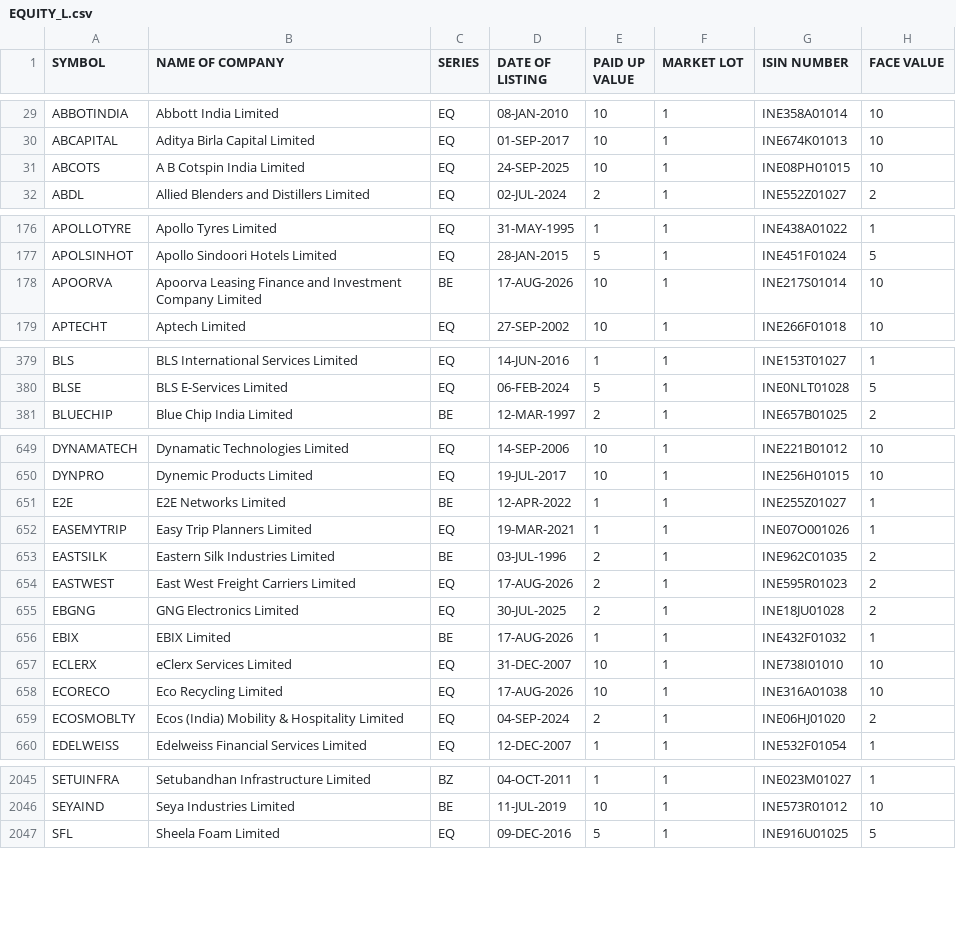
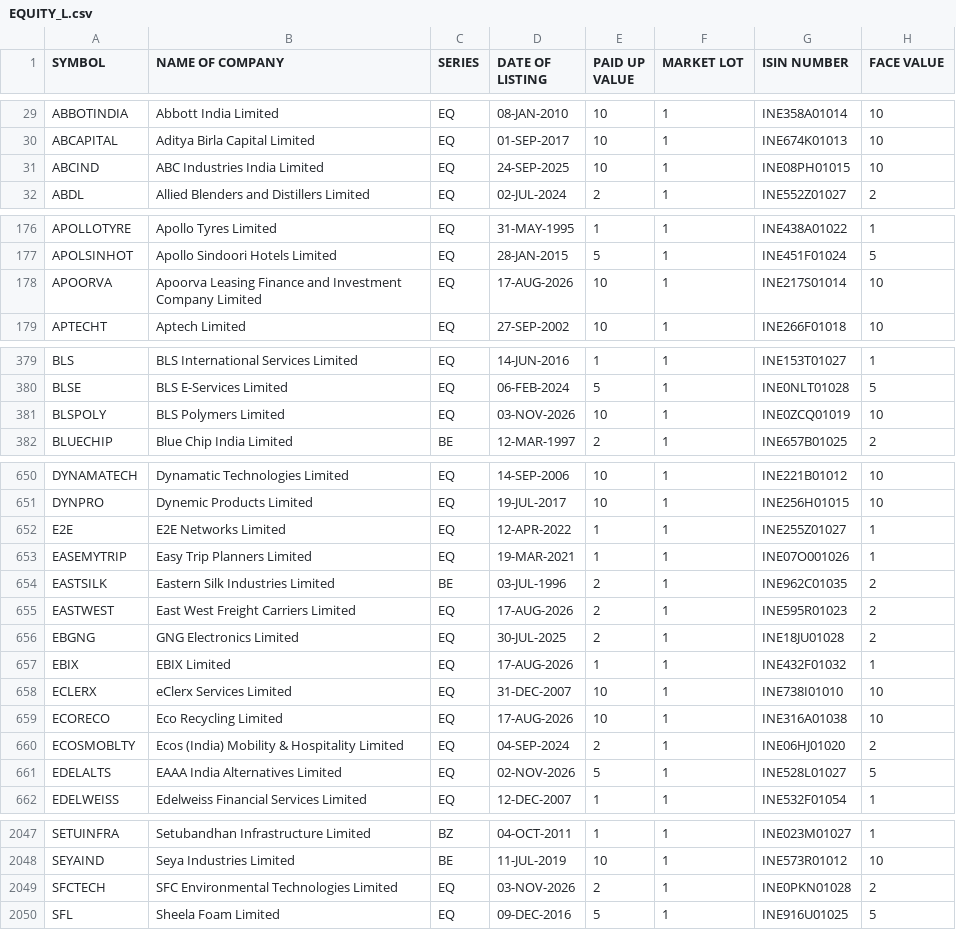
Before and after one commit to manoj-kholia/nse-scanner, a CSV file: EQUITY_L.csv, drawn as a sheet; only a part is shown, gaps mark what is left out; the diff covers the shown part only.

```diff
--- a/EQUITY_L.csv
+++ b/EQUITY_L.csv
@@ -30,3 +30,3 @@ ABBOTINDIA,Abbott India Limited,EQ,08-JAN-2010,10,1,INE358A01014,10
 ABCAPITAL,Aditya Birla Capital Limited,EQ,01-SEP-2017,10,1,INE674K01013,10
-ABCOTS,A B Cotspin India Limited,EQ,24-SEP-2025,10,1,INE08PH01015,10
+ABCIND,ABC Industries India Limited,EQ,24-SEP-2025,10,1,INE08PH01015,10
 ABDL,Allied Blenders and Distillers Limited,EQ,02-JUL-2024,2,1,INE552Z01027,2
@@ -177,3 +177,3 @@ APOLLOTYRE,Apollo Tyres Limited,EQ,31-MAY-1995,1,1,INE438A01022,1
 APOLSINHOT,Apollo Sindoori Hotels Limited,EQ,28-JAN-2015,5,1,INE451F01024,5
-APOORVA,Apoorva Leasing Finance and Investment Company Limited,BE,17-AUG-2026,10,1,INE217S01014,10
+APOORVA,Apoorva Leasing Finance and Investment Company Limited,EQ,17-AUG-2026,10,1,INE217S01014,10
 APTECHT,Aptech Limited,EQ,27-SEP-2002,10,1,INE266F01018,10
@@ -380,2 +380,3 @@ BLS,BLS International Services Limited,EQ,14-JUN-2016,1,1,INE153T01027,1
 BLSE,BLS E-Services Limited,EQ,06-FEB-2024,5,1,INE0NLT01028,5
+BLSPOLY,BLS Polymers Limited,EQ,03-NOV-2026,10,1,INE0ZCQ01019,10
 BLUECHIP,Blue Chip India Limited,BE,12-MAR-1997,2,1,INE657B01025,2
@@ -650,3 +651,3 @@ DYNAMATECH,Dynamatic Technologies Limited,EQ,14-SEP-2006,10,1,INE221B01012,10
 DYNPRO,Dynemic Products Limited,EQ,19-JUL-2017,10,1,INE256H01015,10
-E2E,E2E Networks Limited,BE,12-APR-2022,1,1,INE255Z01027,1
+E2E,E2E Networks Limited,EQ,12-APR-2022,1,1,INE255Z01027,1
 EASEMYTRIP,Easy Trip Planners Limited,EQ,19-MAR-2021,1,1,INE07O001026,1
@@ -655,3 +656,3 @@ EASTWEST,East West Freight Carriers Limited,EQ,17-AUG-2026,2,1,INE595R01023,2
 EBGNG,GNG Electronics Limited,EQ,30-JUL-2025,2,1,INE18JU01028,2
-EBIX,EBIX Limited,BE,17-AUG-2026,1,1,INE432F01032,1
+EBIX,EBIX Limited,EQ,17-AUG-2026,1,1,INE432F01032,1
 ECLERX,eClerx Services Limited,EQ,31-DEC-2007,10,1,INE738I01010,10
@@ -659,2 +660,3 @@ ECORECO,Eco Recycling Limited,EQ,17-AUG-2026,10,1,INE316A01038,10
 ECOSMOBLTY,Ecos (India) Mobility & Hospitality Limited,EQ,04-SEP-2024,2,1,INE06HJ01020,2
+EDELALTS,EAAA India Alternatives Limited,EQ,02-NOV-2026,5,1,INE528L01027,5
 EDELWEISS,Edelweiss Financial Services Limited,EQ,12-DEC-2007,1,1,INE532F01054,1
@@ -2046,2 +2048,3 @@ SETUINFRA,Setubandhan Infrastructure Limited,BZ,04-OCT-2011,1,1,INE023M01027,1
 SEYAIND,Seya Industries Limited,BE,11-JUL-2019,10,1,INE573R01012,10
+SFCTECH,SFC Environmental Technologies Limited,EQ,03-NOV-2026,2,1,INE0PKN01028,2
 SFL,Sheela Foam Limited,EQ,09-DEC-2016,5,1,INE916U01025,5
```
Also changed, not shown: 48 edited cells elsewhere in this file, EQUITY_L_live.csv, cup_handle_signals.csv, 4 other files.
